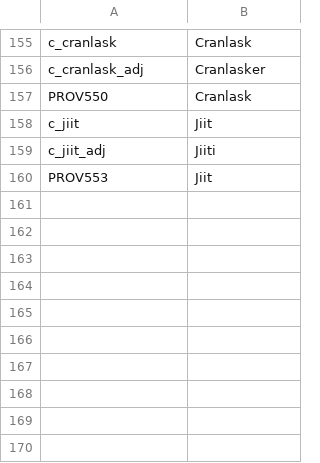
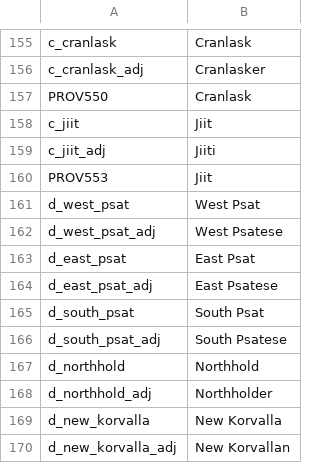
Before and after one commit to Ijtzoi/CK2Lithios, a CSV file: localisation/aa_lith_titles.csv, drawn as a sheet; only a part is shown, gaps mark what is left out.

Commit message:
Fixed some title appearances

```diff
--- a/localisation/aa_lith_titles.csv
+++ b/localisation/aa_lith_titles.csv
@@ -160 +160,11 @@ c_jiit_adj;Jiiti;;;;;;;;;;;;;
 PROV553;Jiit;;;;;;;;;;;;;
+d_west_psat;West Psat;;;;;;;;;;;;;
+d_west_psat_adj;West Psatese;;;;;;;;;;;;;
+d_east_psat;East Psat;;;;;;;;;;;;;
+d_east_psat_adj;East Psatese;;;;;;;;;;;;;
+d_south_psat;South Psat;;;;;;;;;;;;;
+d_south_psat_adj;South Psatese;;;;;;;;;;;;;
+d_northhold;Northhold;;;;;;;;;;;;;
+d_northhold_adj;Northholder;;;;;;;;;;;;;
+d_new_korvalla;New Korvalla;;;;;;;;;;;;;
+d_new_korvalla_adj;New Korvallan;;;;;;;;;;;;;
```
Also changed, not shown: 7 other files.
